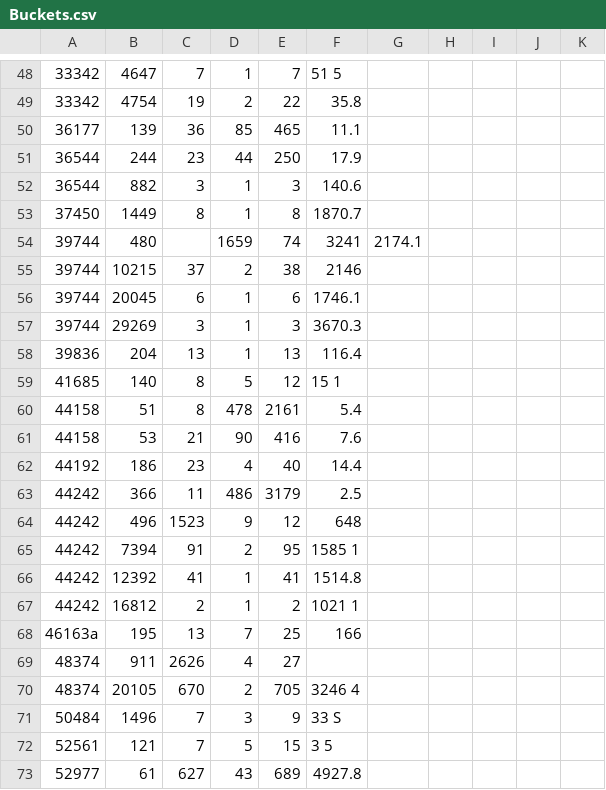
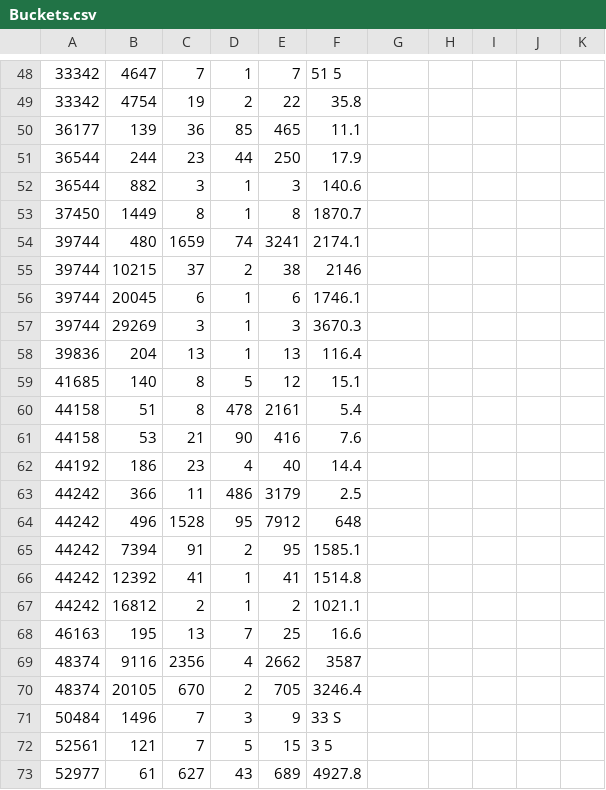
Before and after one commit to dembivibhuti/aurora-sizing, a CSV file: data/0/Buckets.csv, drawn as a sheet; only a part is shown, gaps mark what is left out; the diff covers the shown part only.

Commit message:
Update Buckets.csv

```diff
--- a/data/0/Buckets.csv
+++ b/data/0/Buckets.csv
@@ -53,3 +53,3 @@
 37450,1449,8,1,8,1870.7
-39744,480,,1659,74,3241,2174.1
+39744,480,1659,74,3241,2174.1
 39744,10215,37,2,38,2146
@@ -58,3 +58,3 @@
 39836,204,13,1,13,116.4
-41685,140,8,5,12,15 1
+41685,140,8,5,12,15.1
 44158,51,8,478,2161,5.4
@@ -63,9 +63,9 @@
 44242,366,11,486,3179,2.5
-44242,496,1523,9,12,648
-44242,7394,91,2,95,1585 1
+44242,496,1528,95,7912,648
+44242,7394,91,2,95,1585.1
 44242,12392,41,1,41,1514.8
-44242,16812,2,1,2,1021 1
-46163a,195,13,7,25,166
-48374,911,2626,4, 27
-48374,20105,670,2,705,3246 4
+44242,16812,2,1,2,1021.1
+46163,195,13,7,25,16.6
+48374,9116,2356,4,2662,3587
+48374,20105,670,2,705,3246.4
 50484,1496,7,3,9,33 S
```
Also changed, not shown: 4 added rows, 5 removed rows and 22 edited cells elsewhere in this file.
